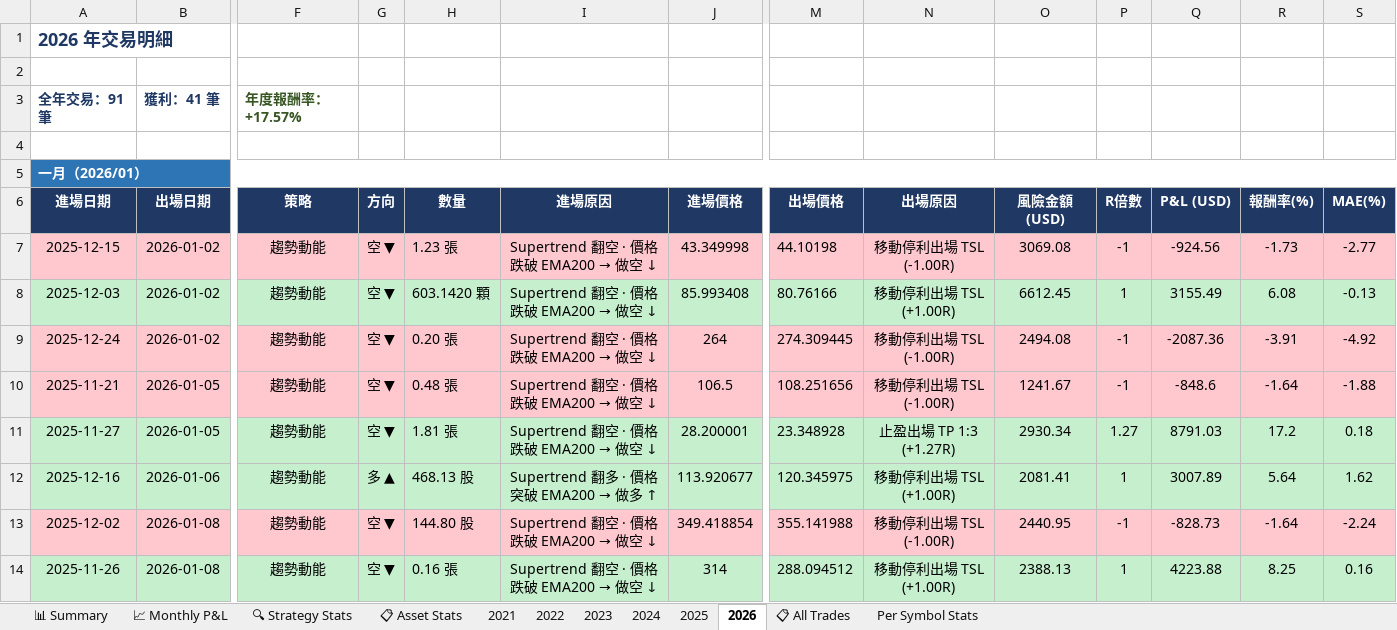
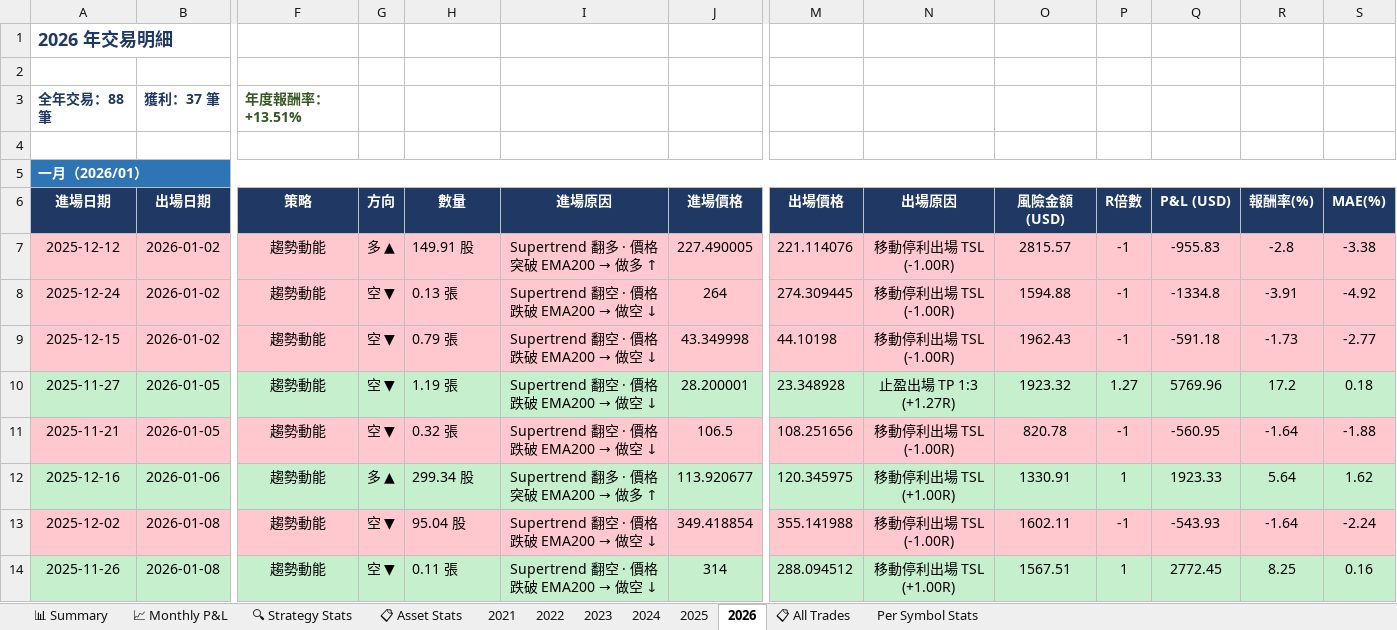
Before and after one commit to RickHSIAO/Quantitative-Trading, an Excel workbook: output/Output.xlsx, sheet 2026, drawn as a sheet; only a part is shown, gaps mark what is left out; values as stored, in another font and other column widths than the file's, no borders; conditional formats not drawn; removed rows and columns are numbered as before the commit, all else as after; rows hold the shown columns only; the diff covers the shown part only; the diff names each change by its address in the sheet, - before the commit and + after, or states it on an @@ line.

```diff
--- a/output/Output.xlsx (sheet 2026)
+++ b/output/Output.xlsx (sheet 2026)
-row 3: 全年交易：91 筆 | 獲利：41 筆 | 年度報酬率：+17.57%
+row 3: 全年交易：88 筆 | 獲利：37 筆 | 年度報酬率：+13.51%
-row 7: 2025-12-15 | 2026-01-02 | 趨勢動能 | 空 ▼ | 1.23 張 | Supertrend 翻空 · 價格跌破 EMA200 → 做空 ↓ | 43.349998 | 44.10198 | 移動停利出場 TSL (-1.00R) | 3069.08 | -1 | -924.56 | -1.73 | -2.77
-row 8: 2025-12-03 | 2026-01-02 | 趨勢動能 | 空 ▼ | 603.1420 顆 | Supertrend 翻空 · 價格跌破 EMA200 → 做空 ↓ | 85.993408 | 80.76166 | 移動停利出場 TSL (+1.00R) | 6612.45 | 1 | 3155.49 | 6.08 | -0.13
+row 7: 2025-12-12 | 2026-01-02 | 趨勢動能 | 多 ▲ | 149.91 股 | Supertrend 翻多 · 價格突破 EMA200 → 做多 ↑ | 227.490005 | 221.114076 | 移動停利出場 TSL (-1.00R) | 2815.57 | -1 | -955.83 | -2.8 | -3.38
-H8 (數量): 0.20 張
+H8 (數量): 0.13 張
-O8 (風險金額(USD)): 2494.08
+O8 (風險金額(USD)): 1594.88
-Q8 (P&L (USD)): -2087.36
+Q8 (P&L (USD)): -1334.8
-row 10: 2025-11-21 | 2026-01-05 | 趨勢動能 | 空 ▼ | 0.48 張 | Supertrend 翻空 · 價格跌破 EMA200 → 做空 ↓ | 106.5 | 108.251656 | 移動停利出場 TSL (-1.00R) | 1241.67 | -1 | -848.6 | -1.64 | -1.88
+row 9: 2025-12-15 | 2026-01-02 | 趨勢動能 | 空 ▼ | 0.79 張 | Supertrend 翻空 · 價格跌破 EMA200 → 做空 ↓ | 43.349998 | 44.10198 | 移動停利出場 TSL (-1.00R) | 1962.43 | -1 | -591.18 | -1.73 | -2.77
-H10 (數量): 1.81 張
+H10 (數量): 1.19 張
-O10 (風險金額(USD)): 2930.34
+O10 (風險金額(USD)): 1923.32
-Q10 (P&L (USD)): 8791.03
+Q10 (P&L (USD)): 5769.96
+row 11: 2025-11-21 | 2026-01-05 | 趨勢動能 | 空 ▼ | 0.32 張 | Supertrend 翻空 · 價格跌破 EMA200 → 做空 ↓ | 106.5 | 108.251656 | 移動停利出場 TSL (-1.00R) | 820.78 | -1 | -560.95 | -1.64 | -1.88
-H12 (數量): 468.13 股
+H12 (數量): 299.34 股
-O12 (風險金額(USD)): 2081.41
+O12 (風險金額(USD)): 1330.91
-Q12 (P&L (USD)): 3007.89
+Q12 (P&L (USD)): 1923.33
-H13 (數量): 144.80 股
+H13 (數量): 95.04 股
-O13 (風險金額(USD)): 2440.95
+O13 (風險金額(USD)): 1602.11
-Q13 (P&L (USD)): -828.73
+Q13 (P&L (USD)): -543.93
-H14 (數量): 0.16 張
+H14 (數量): 0.11 張
-O14 (風險金額(USD)): 2388.13
+O14 (風險金額(USD)): 1567.51
-Q14 (P&L (USD)): 4223.88
+Q14 (P&L (USD)): 2772.45
```
Also changed, not shown: 20 added rows, 23 removed rows and 195 edited cells elsewhere in this sheet, sheet 📋 All Trades, sheet 📊 Summary, sheet 2023, sheet 2024, sheet 2022, sheet 2025, 5 more sheets, charts or pictures, 6 other files.
